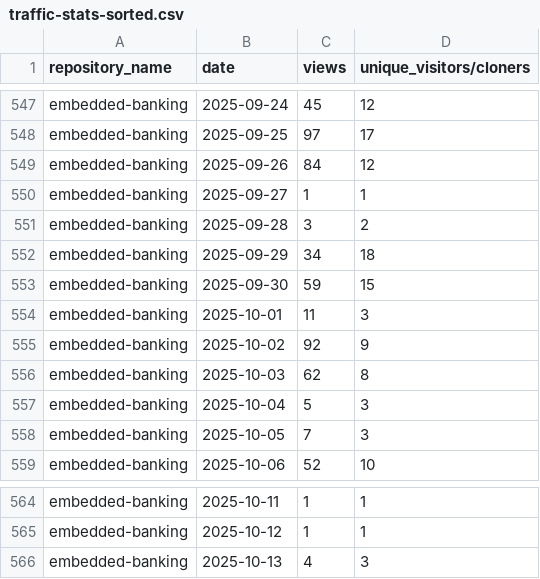
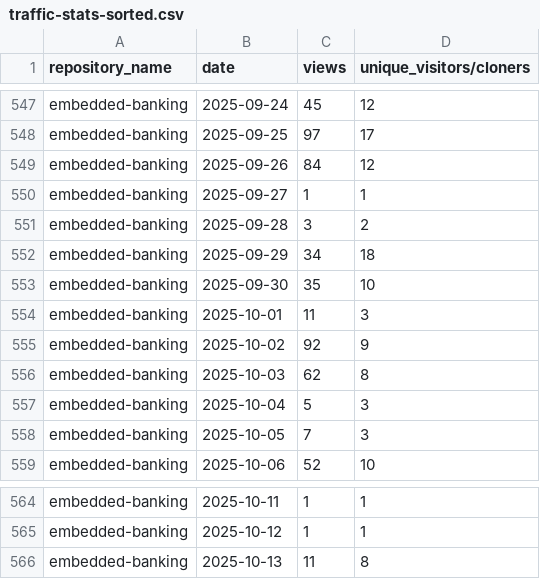
Before and after one commit to jpmorgan-payments/embedded-finance, a CSV file: metrics/traffic-stats-sorted.csv, drawn as a sheet; only a part is shown, gaps mark what is left out.

```diff
--- a/metrics/traffic-stats-sorted.csv
+++ b/metrics/traffic-stats-sorted.csv
@@ -552,3 +552,3 @@ embedded-banking,2025-09-28,3,2
 embedded-banking,2025-09-29,34,18
-embedded-banking,2025-09-30,59,15
+embedded-banking,2025-09-30,35,10
 embedded-banking,2025-10-01,11,3
@@ -565,2 +565,2 @@ embedded-banking,2025-10-11,1,1
 embedded-banking,2025-10-12,1,1
-embedded-banking,2025-10-13,4,3
+embedded-banking,2025-10-13,11,8
```
Also changed, not shown: metrics/clone-stats-sorted.csv, metrics/clone-stats.csv, 1 other file.
